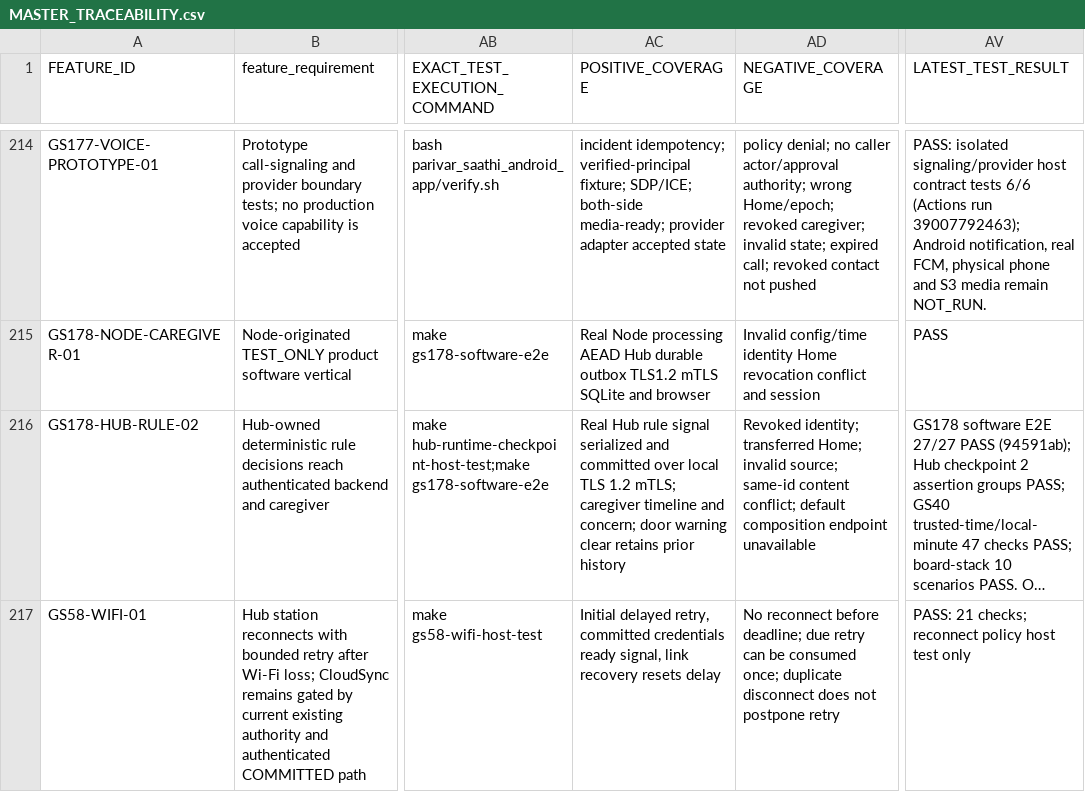
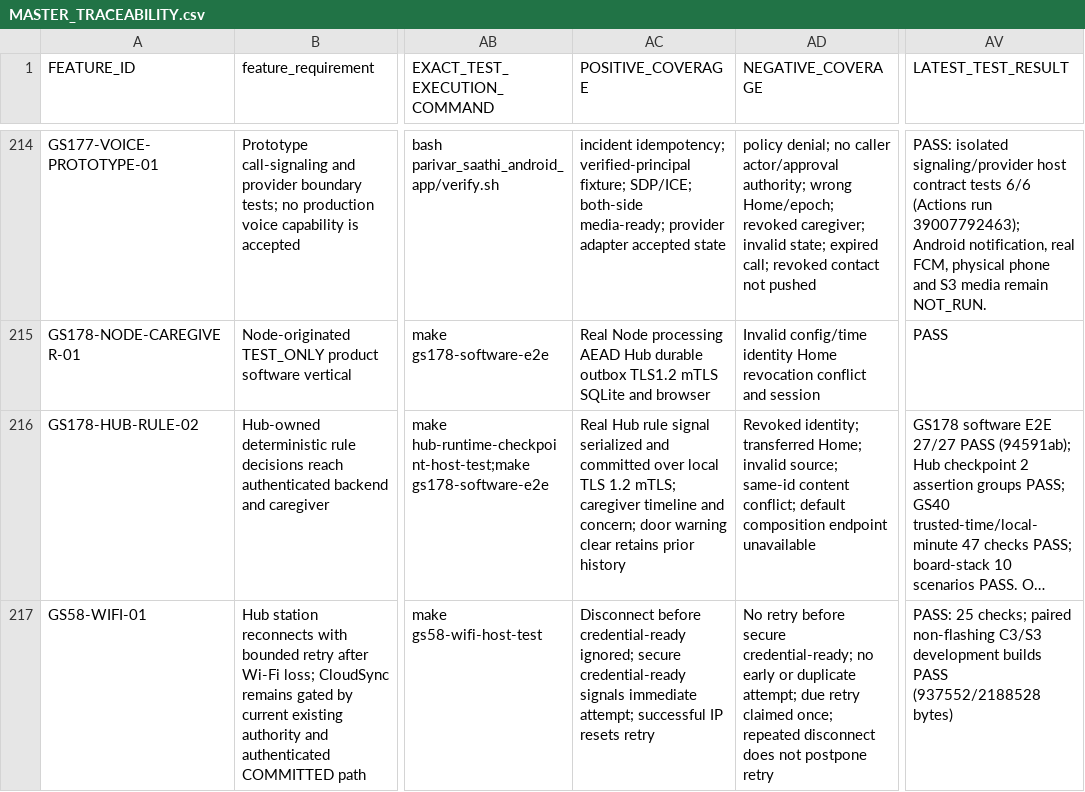
Before and after one commit to udaybhan200683/Ghar_sajag, a CSV file: docs/validation/MASTER_TRACEABILITY.csv, drawn as a sheet; only a part is shown, gaps mark what is left out; long unchanged cells end in …; the diff names each change by its address in the sheet, - before the commit and + after, or states it on an @@ line.

Commit message:
docs(gs-58): record reconnect validation checkpoint

```diff
--- a/docs/validation/MASTER_TRACEABILITY.csv
+++ b/docs/validation/MASTER_TRACEABILITY.csv
-AC217 (POSITIVE_COVERAGE): Initial delayed retry, committed credentials ready signal, link recovery resets delay
+AC217 (POSITIVE_COVERAGE): Disconnect before credential-ready ignored; secure credential-ready signals immediate attempt; successful IP resets retry
-AD217 (NEGATIVE_COVERAGE): No reconnect before deadline; due retry can be consumed once; duplicate disconnect does…
+AD217 (NEGATIVE_COVERAGE): No retry before secure credential-ready; no early or duplicate attempt; due retry claimed once; repeated disconnect does…
-AV217 (LATEST_TEST_RESULT): PASS: 21 checks; reconnect policy host test only
+AV217 (LATEST_TEST_RESULT): PASS: 25 checks; paired non-flashing C3/S3 development builds PASS (937552/2188528 bytes)
```
Also changed, not shown: 1 other file.
